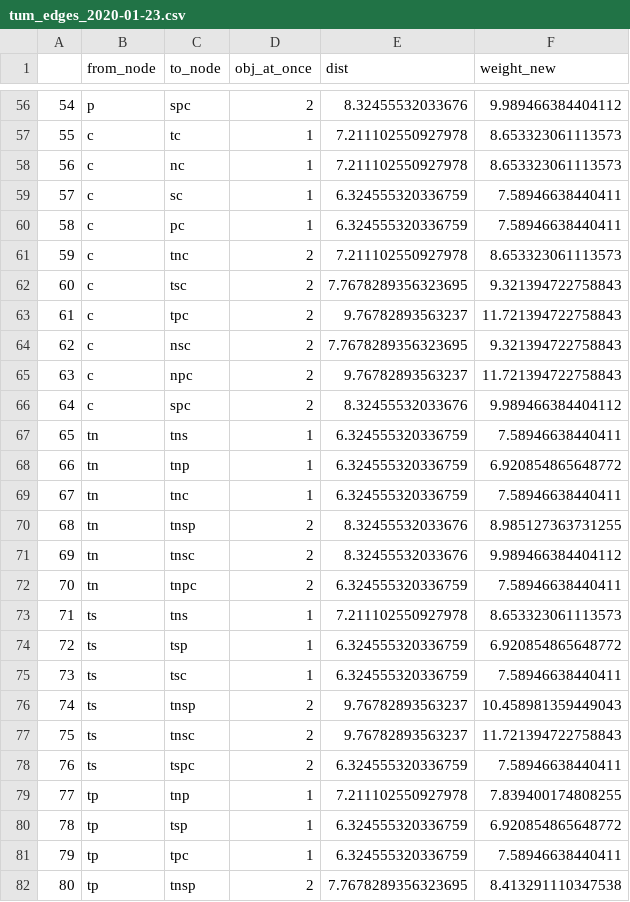
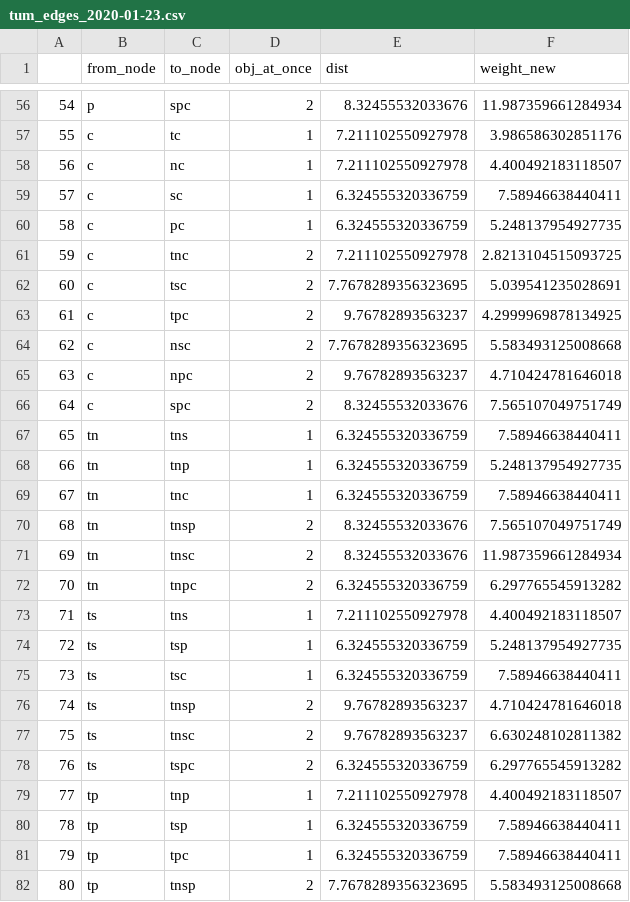
Before and after one commit to zauri/action_selection, a CSV file: cognitive model/shortest_path/tum_edges_2020-01-23.csv, drawn as a sheet; only a part is shown, gaps mark what is left out; the diff covers the shown part only.

```diff
--- a/cognitive model/shortest_path/tum_edges_2020-01-23.csv
+++ b/cognitive model/shortest_path/tum_edges_2020-01-23.csv
@@ -56,27 +56,27 @@
-54,p,spc,2,8.32455532033676,9.989466384404112
-55,c,tc,1,7.211102550927978,8.653323061113573
-56,c,nc,1,7.211102550927978,8.653323061113573
+54,p,spc,2,8.32455532033676,11.987359661284934
+55,c,tc,1,7.211102550927978,3.986586302851176
+56,c,nc,1,7.211102550927978,4.400492183118507
 57,c,sc,1,6.324555320336759,7.58946638440411
-58,c,pc,1,6.324555320336759,7.58946638440411
-59,c,tnc,2,7.211102550927978,8.653323061113573
-60,c,tsc,2,7.7678289356323695,9.321394722758843
-61,c,tpc,2,9.76782893563237,11.721394722758843
-62,c,nsc,2,7.7678289356323695,9.321394722758843
-63,c,npc,2,9.76782893563237,11.721394722758843
-64,c,spc,2,8.32455532033676,9.989466384404112
+58,c,pc,1,6.324555320336759,5.248137954927735
+59,c,tnc,2,7.211102550927978,2.8213104515093725
+60,c,tsc,2,7.7678289356323695,5.039541235028691
+61,c,tpc,2,9.76782893563237,4.2999969878134925
+62,c,nsc,2,7.7678289356323695,5.583493125008668
+63,c,npc,2,9.76782893563237,4.710424781646018
+64,c,spc,2,8.32455532033676,7.565107049751749
 65,tn,tns,1,6.324555320336759,7.58946638440411
-66,tn,tnp,1,6.324555320336759,6.920854865648772
+66,tn,tnp,1,6.324555320336759,5.248137954927735
 67,tn,tnc,1,6.324555320336759,7.58946638440411
-68,tn,tnsp,2,8.32455532033676,8.985127363731255
-69,tn,tnsc,2,8.32455532033676,9.989466384404112
-70,tn,tnpc,2,6.324555320336759,7.58946638440411
-71,ts,tns,1,7.211102550927978,8.653323061113573
-72,ts,tsp,1,6.324555320336759,6.920854865648772
+68,tn,tnsp,2,8.32455532033676,7.565107049751749
+69,tn,tnsc,2,8.32455532033676,11.987359661284934
+70,tn,tnpc,2,6.324555320336759,6.297765545913282
+71,ts,tns,1,7.211102550927978,4.400492183118507
+72,ts,tsp,1,6.324555320336759,5.248137954927735
 73,ts,tsc,1,6.324555320336759,7.58946638440411
-74,ts,tnsp,2,9.76782893563237,10.458981359449043
-75,ts,tnsc,2,9.76782893563237,11.721394722758843
-76,ts,tspc,2,6.324555320336759,7.58946638440411
-77,tp,tnp,1,7.211102550927978,7.839400174808255
-78,tp,tsp,1,6.324555320336759,6.920854865648772
+74,ts,tnsp,2,9.76782893563237,4.710424781646018
+75,ts,tnsc,2,9.76782893563237,6.630248102811382
+76,ts,tspc,2,6.324555320336759,6.297765545913282
+77,tp,tnp,1,7.211102550927978,4.400492183118507
+78,tp,tsp,1,6.324555320336759,7.58946638440411
 79,tp,tpc,1,6.324555320336759,7.58946638440411
-80,tp,tnsp,2,7.7678289356323695,8.413291110347538
+80,tp,tnsp,2,7.7678289356323695,5.583493125008668
```
Also changed, not shown: 125 edited cells elsewhere in this file, 3 other files.
